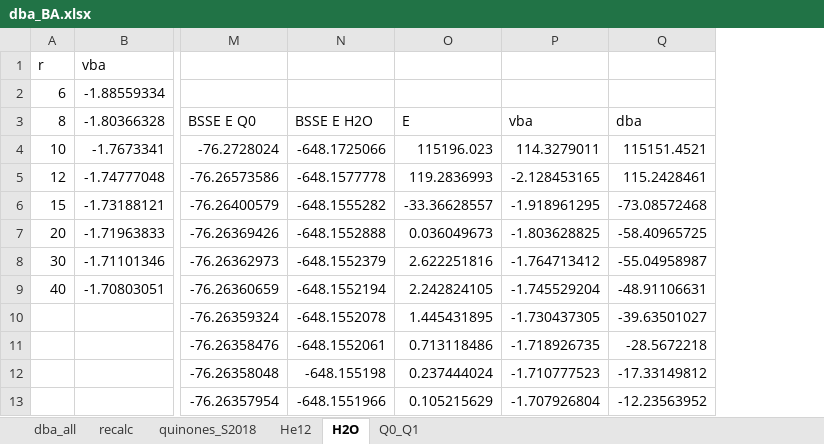
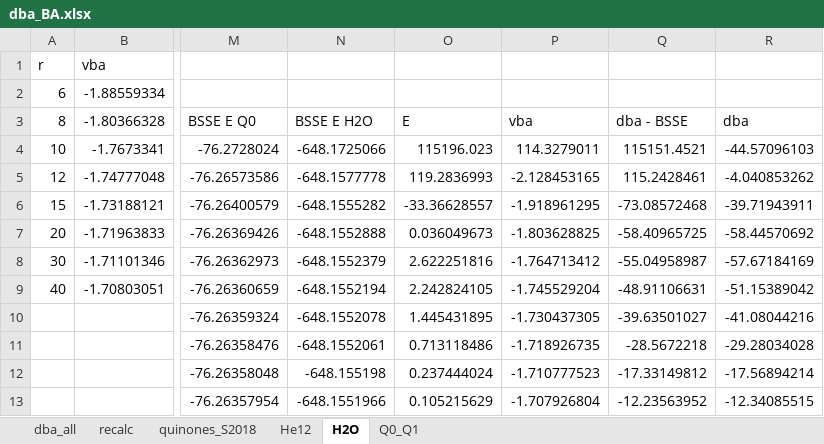
Before and after one commit to EliteSushi/TCCM_Thesis, an Excel workbook: dba_BA.xlsx, sheet H2O, drawn as a sheet; only a part is shown, gaps mark what is left out; values as stored, in another font and other column widths than the file's, no borders; charts and pictures not drawn; the diff names each change by its address in the sheet, - before the commit and + after, or states it on an @@ line.

```diff
--- a/dba_BA.xlsx (sheet H2O)
+++ b/dba_BA.xlsx (sheet H2O)
+column R, rows 3-13: dba | -44.57096103 | -4.040853262 | -39.71943911 | -58.44570692 | -57.67184169 | -51.15389042 | -41.08044216 | -29.28034028 | -17.56894214 | -12.34085515
-Q3: dba
+Q3: dba - BSSE
```
Also changed, not shown: charts or pictures, 6 other files.
